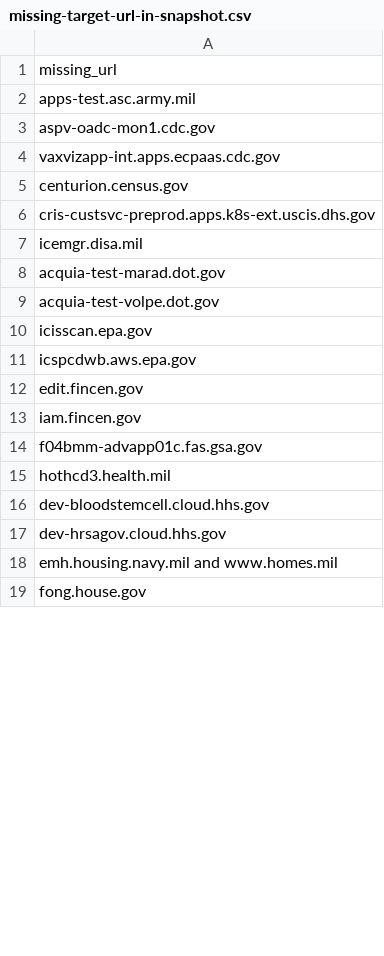
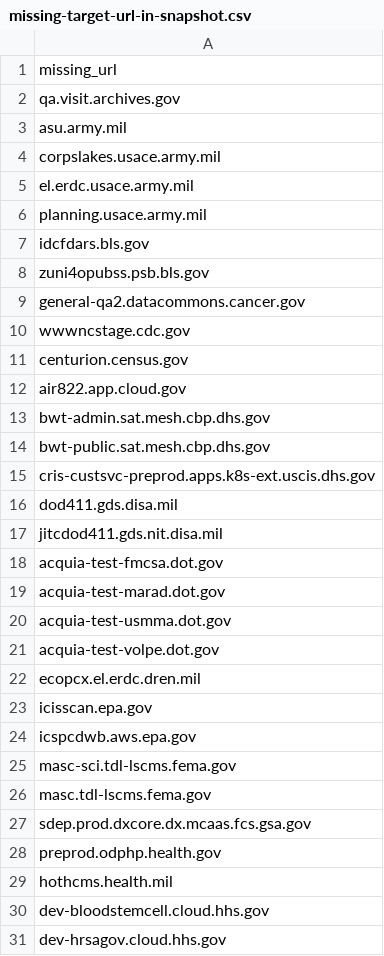
Before and after one commit to GSA/site-scanning-analysis, a CSV file: reports/missing-target-url-in-snapshot.csv, drawn as a sheet; only a part is shown; the shorter side is filled out with more unchanged rows; the diff covers the shown part only.

```diff
--- a/reports/missing-target-url-in-snapshot.csv
+++ b/reports/missing-target-url-in-snapshot.csv
@@ -1,16 +1,30 @@
 missing_url
-apps-test.asc.army.mil
-aspv-oadc-mon1.cdc.gov
-vaxvizapp-int.apps.ecpaas.cdc.gov
+qa.visit.archives.gov
+asu.army.mil
+corpslakes.usace.army.mil
+el.erdc.usace.army.mil
+planning.usace.army.mil
+idcfdars.bls.gov
+zuni4opubss.psb.bls.gov
+general-qa2.datacommons.cancer.gov
+wwwncstage.cdc.gov
 centurion.census.gov
+air822.app.cloud.gov
+bwt-admin.sat.mesh.cbp.dhs.gov
+bwt-public.sat.mesh.cbp.dhs.gov
 cris-custsvc-preprod.apps.k8s-ext.uscis.dhs.gov
-icemgr.disa.mil
+dod411.gds.disa.mil
+jitcdod411.gds.nit.disa.mil
+acquia-test-fmcsa.dot.gov
 acquia-test-marad.dot.gov
+acquia-test-usmma.dot.gov
 acquia-test-volpe.dot.gov
+ecopcx.el.erdc.dren.mil
 icisscan.epa.gov
 icspcdwb.aws.epa.gov
-edit.fincen.gov
-iam.fincen.gov
-f04bmm-advapp01c.fas.gsa.gov
-hothcd3.health.mil
+masc-sci.tdl-lscms.fema.gov
+masc.tdl-lscms.fema.gov
+sdep.prod.dxcore.dx.mcaas.fcs.gsa.gov
+preprod.odphp.health.gov
+hothcms.health.mil
 dev-bloodstemcell.cloud.hhs.gov
```
Also changed, not shown: 7 added rows, 11 removed rows and 17 edited cells elsewhere in this file.
